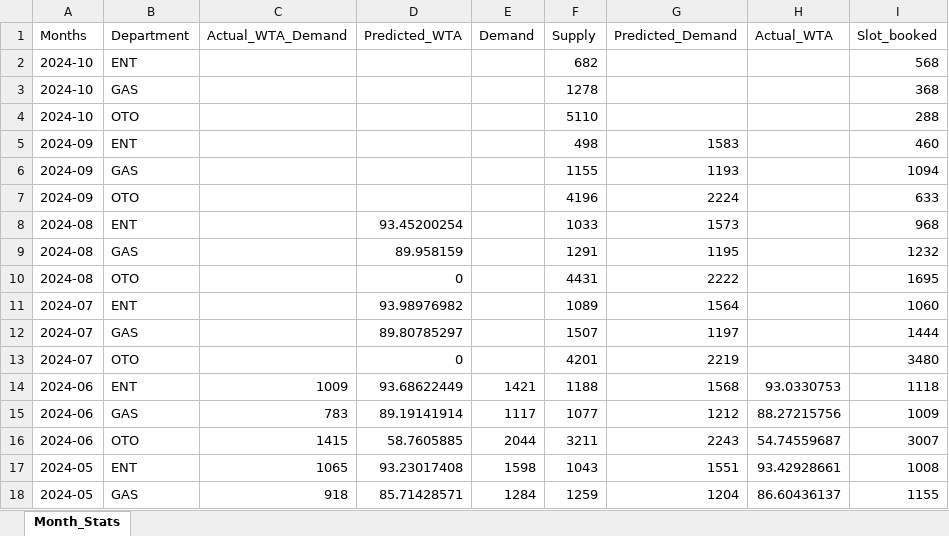
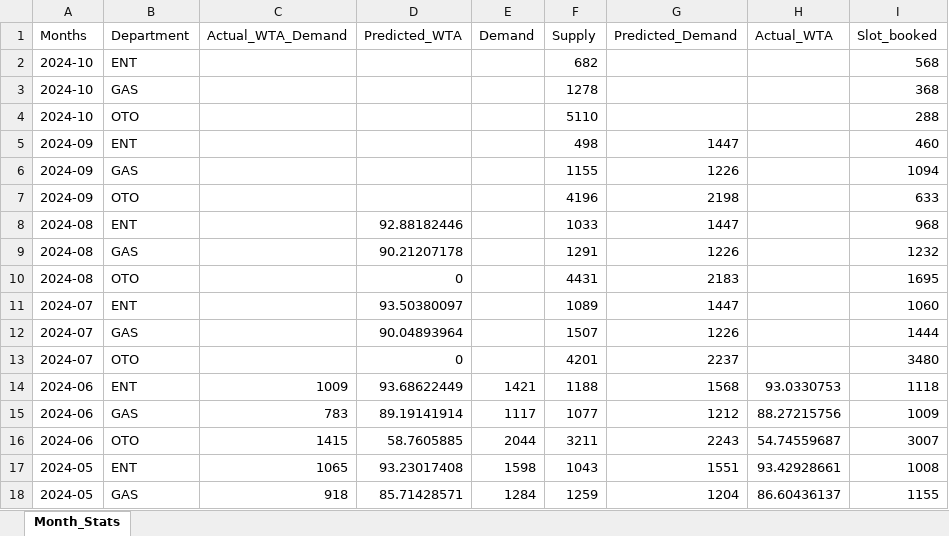
Before and after one commit to luckyzero0/MtechISS, an Excel workbook: Final Capstone/GUI/build/assets/DB/DB File.xlsx, sheet Month_Stats, drawn as a sheet; only a part is shown; values as stored, in another font and other column widths than the file's, no borders; the diff names each change by its address in the sheet, - before the commit and + after, or states it on an @@ line.

```diff
--- a/Final Capstone/GUI/build/assets/DB/DB File.xlsx (sheet Month_Stats)
+++ b/Final Capstone/GUI/build/assets/DB/DB File.xlsx (sheet Month_Stats)
-G5 (Predicted_Demand): 1583
+G5 (Predicted_Demand): 1447
-G6 (Predicted_Demand): 1193
+G6 (Predicted_Demand): 1226
-G7 (Predicted_Demand): 2224
+G7 (Predicted_Demand): 2198
-D8 (Predicted_WTA): 93.45200254
+D8 (Predicted_WTA): 92.88182446
-G8 (Predicted_Demand): 1573
+G8 (Predicted_Demand): 1447
-D9 (Predicted_WTA): 89.958159
+D9 (Predicted_WTA): 90.21207178
-G9 (Predicted_Demand): 1195
+G9 (Predicted_Demand): 1226
-G10 (Predicted_Demand): 2222
+G10 (Predicted_Demand): 2183
-D11 (Predicted_WTA): 93.98976982
+D11 (Predicted_WTA): 93.50380097
-G11 (Predicted_Demand): 1564
+G11 (Predicted_Demand): 1447
-D12 (Predicted_WTA): 89.80785297
+D12 (Predicted_WTA): 90.04893964
-G12 (Predicted_Demand): 1197
+G12 (Predicted_Demand): 1226
-G13 (Predicted_Demand): 2219
+G13 (Predicted_Demand): 2237
```
Also changed, not shown: Final Capstone/GUI/build/assets/DB/Configuration.xlsx, Final Capstone/GUI/build/assets/DB/Department Short Codes.xlsx, 8 other files.
